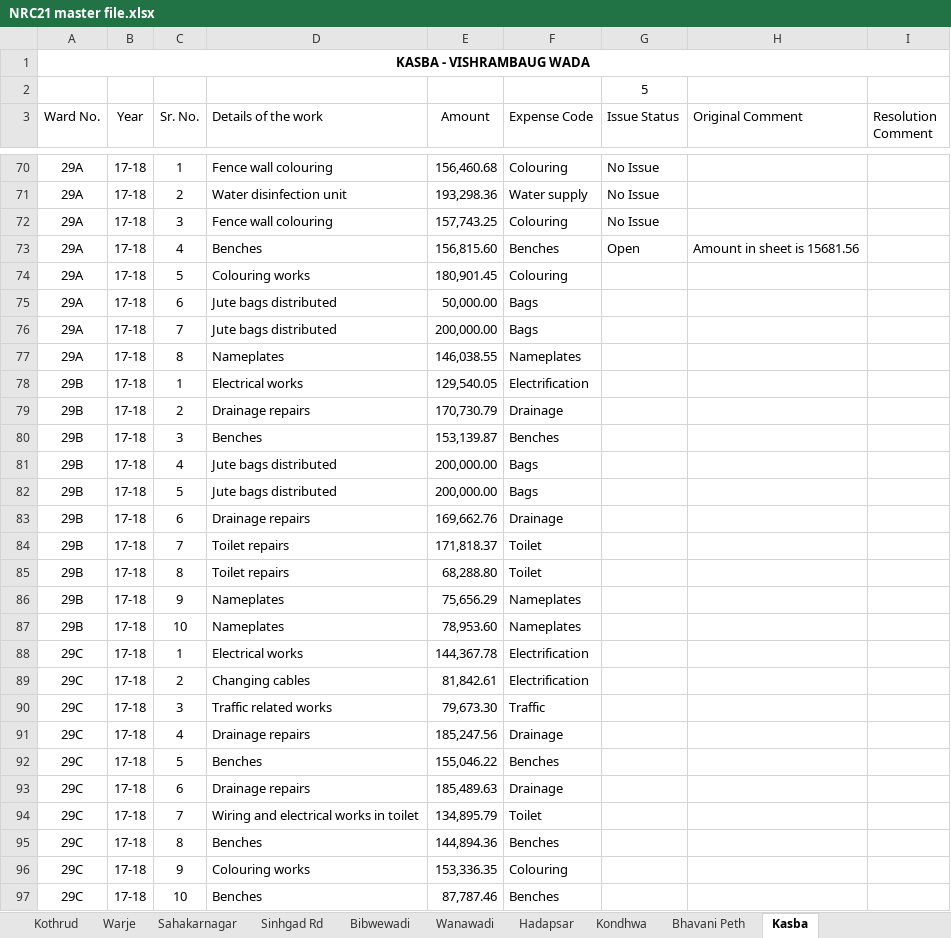
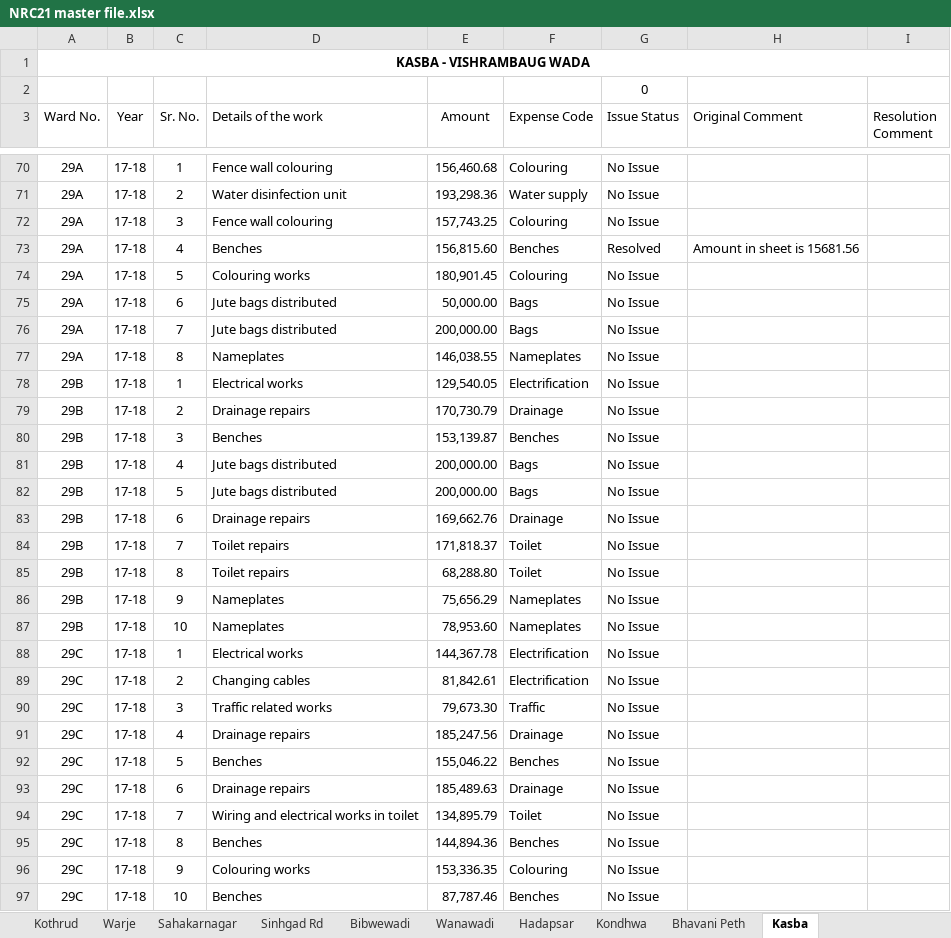
Before and after one commit to devadigayatish/nagarsevak_report_card, an Excel workbook: uploads/data-files/NRC21 master file.xlsx, sheet Kasba, drawn as a sheet; only a part is shown, gaps mark what is left out; values as stored, in another font and other column widths than the file's, no borders; charts and pictures and conditional formats not drawn; the diff covers the shown part only; the diff names each change by its address in the sheet, - before the commit and + after, or states it on an @@ line.

```diff
--- a/uploads/data-files/NRC21 master file.xlsx (sheet Kasba)
+++ b/uploads/data-files/NRC21 master file.xlsx (sheet Kasba)
-G2 (Issue Status): 5
+G2 (Issue Status): 0
-G73 (Issue Status): Open
+G73 (Issue Status): Resolved
-G74:G97 (Issue Status): (empty)
+G74:G97 (Issue Status): No Issue
```
Also changed, not shown: 372 edited cells elsewhere in this sheet, sheet Wanawadi, sheet QuestionsAsked Master, sheet Sinhgad Rd, sheet Kondhwa, sheet Expenses Master, sheet Attendance Master, 3 more sheets, 1 other file.
